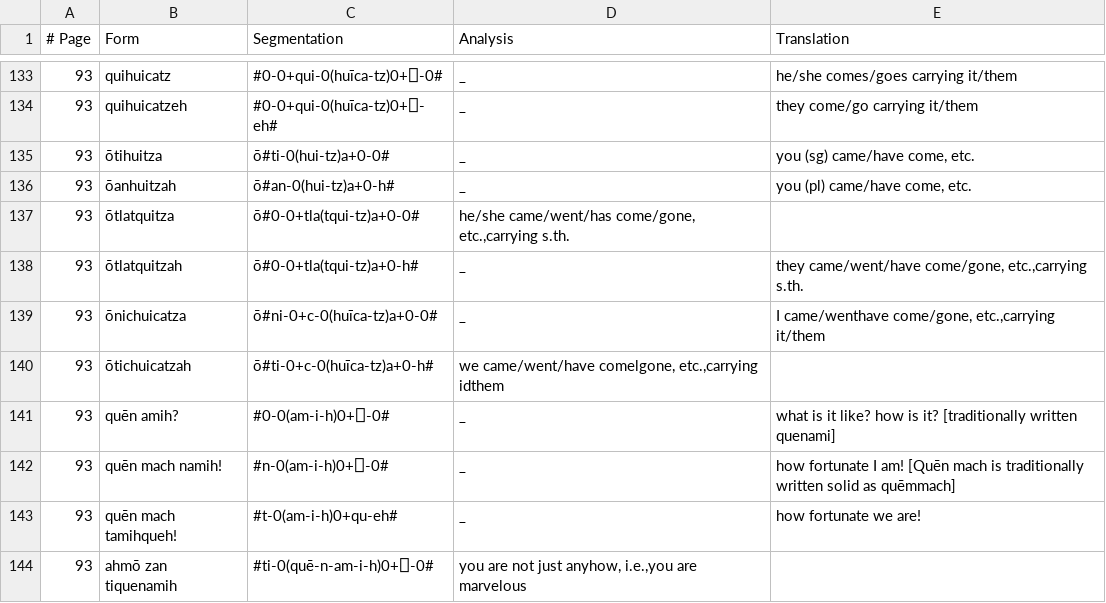
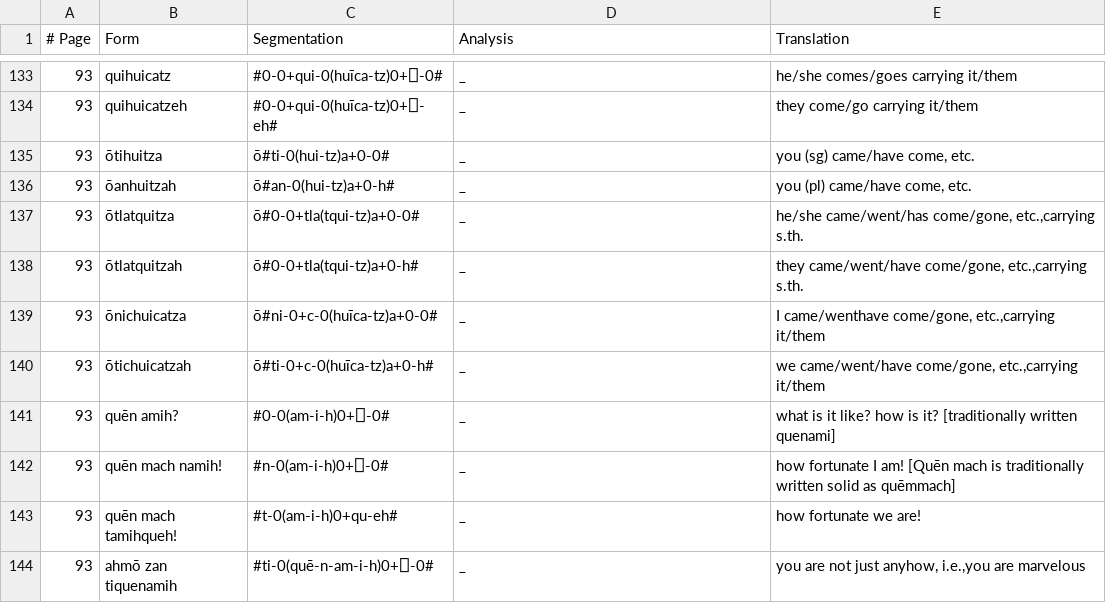
Before and after one commit to apertium/apertium-nci, a TSV file: dev/andrews.tsv, drawn as a sheet; only a part is shown, gaps mark what is left out.

Commit message:
fix format

```diff
--- a/dev/andrews.tsv
+++ b/dev/andrews.tsv
@@ -136,6 +136,6 @@
 93	ōanhuitzah	ō#an-0(hui-tz)a+0-h#	_	you (pl) came/have come, etc.
-93	ōtlatquitza	ō#0-0+tla(tqui-tz)a+0-0#	he/she came/went/has come/gone, etc.,carrying s.th.
+93	ōtlatquitza	ō#0-0+tla(tqui-tz)a+0-0#	_	he/she came/went/has come/gone, etc.,carrying s.th.
 93	ōtlatquitzah	ō#0-0+tla(tqui-tz)a+0-h#	_	they came/went/have come/gone, etc.,carrying s.th.
 93	ōnichuicatza	ō#ni-0+c-0(huīca-tz)a+0-0#	_	I came/wenthave come/gone, etc.,carrying it/them
-93	ōtichuicatzah	ō#ti-0+c-0(huīca-tz)a+0-h#	we came/went/have comelgone, etc.,carrying idthem
+93	ōtichuicatzah	ō#ti-0+c-0(huīca-tz)a+0-h#	_	we came/went/have come/gone, etc.,carrying it/them
 93	quēn amih?	#0-0(am-i-h)0+⎕-0#	_	what is it like? how is it? [traditionally written quenami]
@@ -143,2 +143,2 @@
 93	quēn mach tamihqueh!	#t-0(am-i-h)0+qu-eh#	_	how fortunate we are!
-93	ahmō zan tiquenamih	#ti-0(quē-n-am-i-h)0+⎕-0#	you are not just anyhow, i.e.,you are marvelous
+93	ahmō zan tiquenamih	#ti-0(quē-n-am-i-h)0+⎕-0#	_	you are not just anyhow, i.e.,you are marvelous
```
